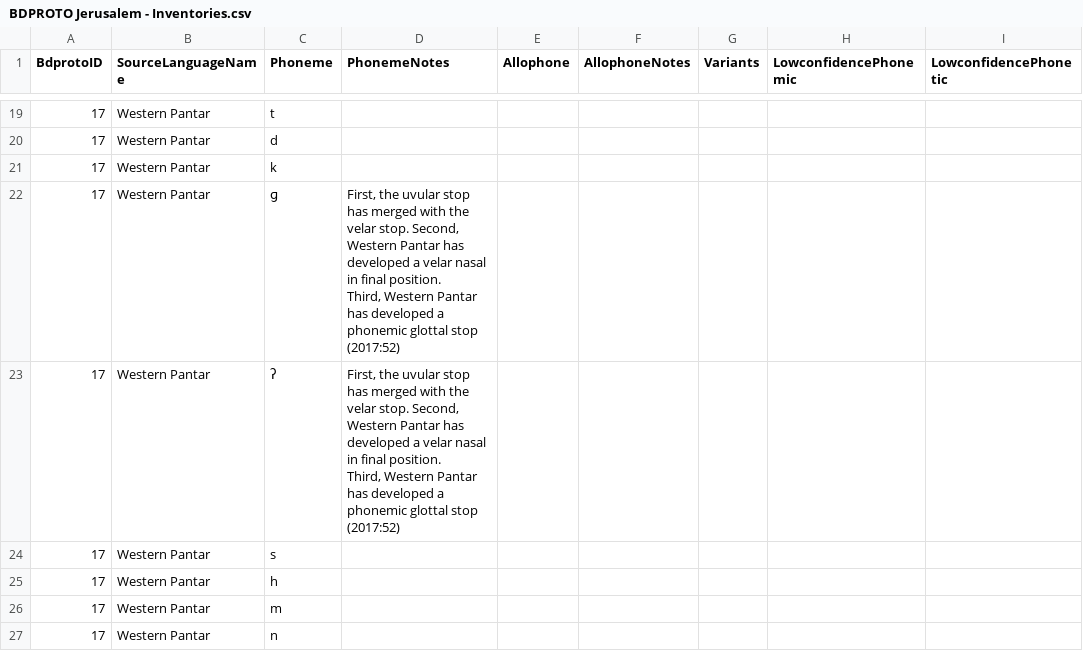
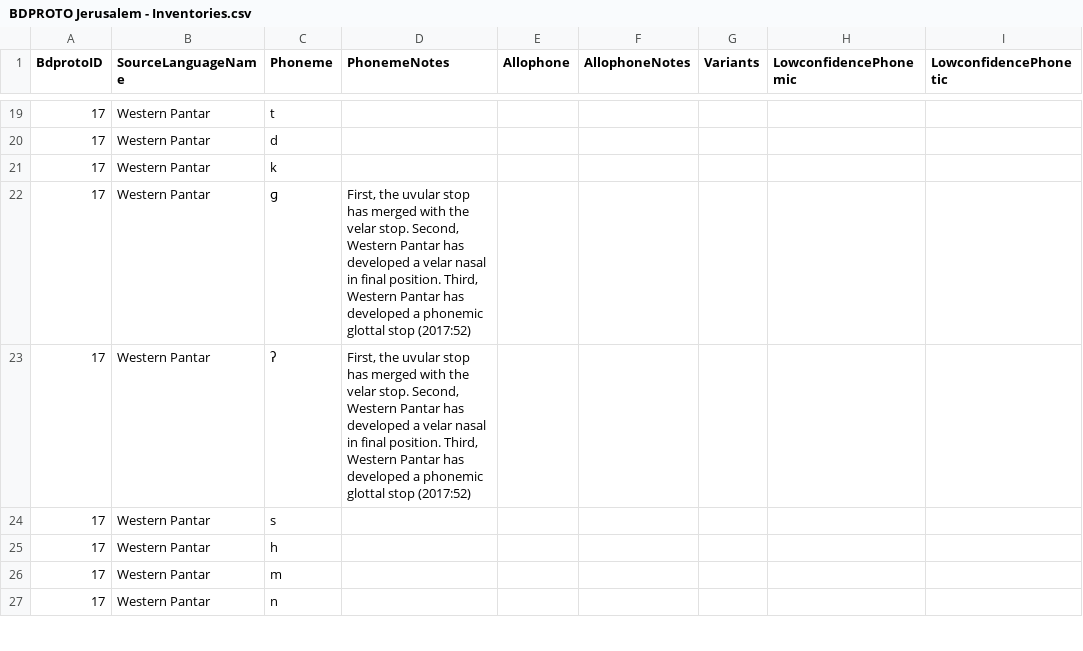
Before and after one commit to bdproto/bdproto, a CSV file: src/huji/BDPROTO Jerusalem - Inventories.csv, drawn as a sheet; only a part is shown, gaps mark what is left out; the diff covers the shown part only; the diff names each change by its address in the sheet, - before the commit and + after, or states it on an @@ line.

```diff
--- a/src/huji/BDPROTO Jerusalem - Inventories.csv
+++ b/src/huji/BDPROTO Jerusalem - Inventories.csv
-D22:D23 (PhonemeNotes): …stop (2017:52)
+D22:D23 (PhonemeNotes): …stop (2017:52)
```
Also changed, not shown: 38 edited cells elsewhere in this file, 4 other files.
